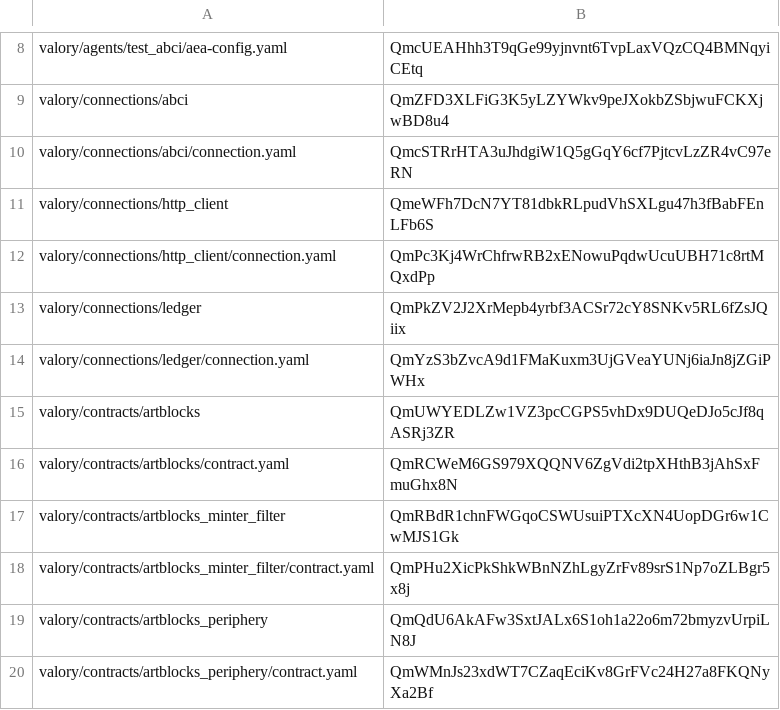
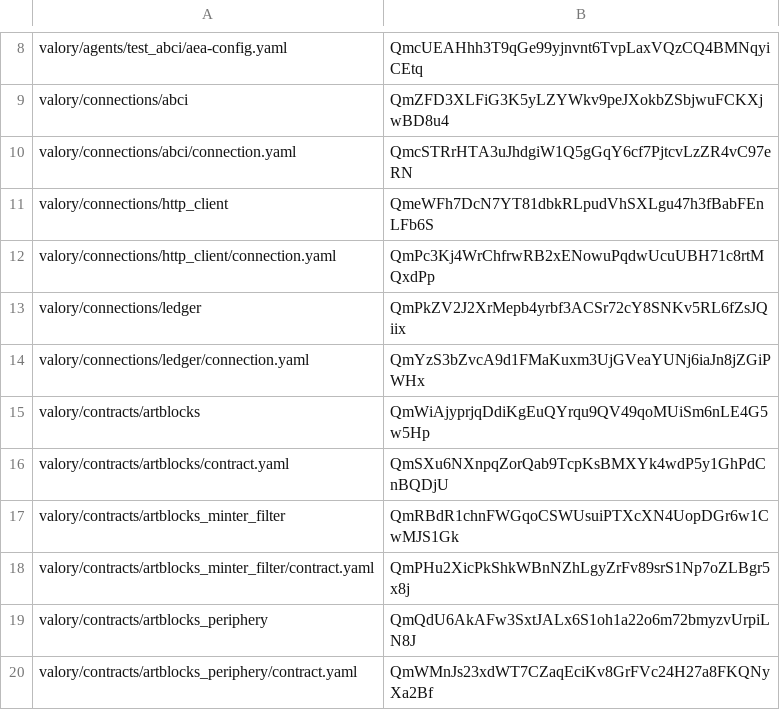
Before and after one commit to valory-xyz/agent-academy-1, a CSV file: packages/hashes.csv, drawn as a sheet; only a part is shown, gaps mark what is left out.

```diff
--- a/packages/hashes.csv
+++ b/packages/hashes.csv
@@ -14,4 +14,4 @@ valory/connections/ledger,QmPkZV2J2XrMepb4yrbf3ACSr72cY8SNKv5RL6fZsJQiix
 valory/connections/ledger/connection.yaml,QmYzS3bZvcA9d1FMaKuxm3UjGVeaYUNj6iaJn8jZGiPWHx
-valory/contracts/artblocks,QmUWYEDLZw1VZ3pcCGPS5vhDx9DUQeDJo5cJf8qASRj3ZR
-valory/contracts/artblocks/contract.yaml,QmRCWeM6GS979XQQNV6ZgVdi2tpXHthB3jAhSxFmuGhx8N
+valory/contracts/artblocks,QmWiAjyprjqDdiKgEuQYrqu9QV49qoMUiSm6nLE4G5w5Hp
+valory/contracts/artblocks/contract.yaml,QmSXu6NXnpqZorQab9TcpKsBMXYk4wdP5y1GhPdCnBQDjU
 valory/contracts/artblocks_minter_filter,QmRBdR1chnFWGqoCSWUsuiPTXcXN4UopDGr6w1CwMJS1Gk
```
Also changed, not shown: 2 other files.
